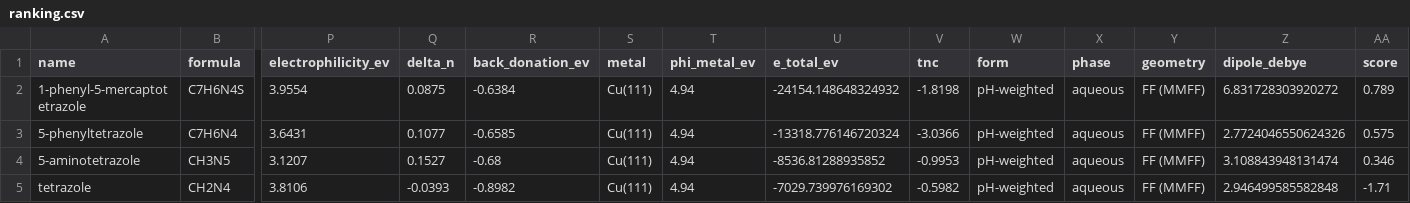
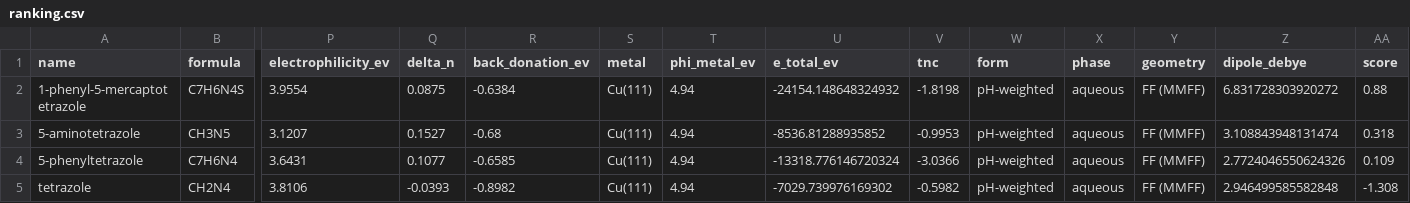
Before and after one commit to braboj/corrosim, a CSV file: cases/tetrazoles/report/tables/dft/ranking.csv, drawn as a sheet; only a part is shown, gaps mark what is left out; removed rows and columns are numbered as before the commit, all else as after; rows hold the shown columns only; the diff names each change by its address in the sheet, - before the commit and + after, or states it on an @@ line.

```diff
--- a/cases/tetrazoles/report/tables/dft/ranking.csv
+++ b/cases/tetrazoles/report/tables/dft/ranking.csv
-AA2 (score): 0.789
+AA2 (score): 0.88
-row 3: 5-phenyltetrazole | C7H6N4 | 3.6431 | 0.1077 | -0.6585 | Cu(111) | 4.94 | -13318.776146720324 | -3.0366 | pH-weighted | aqueous | FF (MMFF) | 2.7724046550624326 | 0.575
-AA3 (score): 0.346
+AA3 (score): 0.318
+row 4: 5-phenyltetrazole | C7H6N4 | 3.6431 | 0.1077 | -0.6585 | Cu(111) | 4.94 | -13318.776146720324 | -3.0366 | pH-weighted | aqueous | FF (MMFF) | 2.7724046550624326 | 0.109
-AA5 (score): -1.71
+AA5 (score): -1.308
```
Also changed, not shown: cases/arghel/report/tables/dft/ranking.csv, cases/pyrazolo-pyrimidine/report/tables/dft/ranking.csv, 23 other files.
